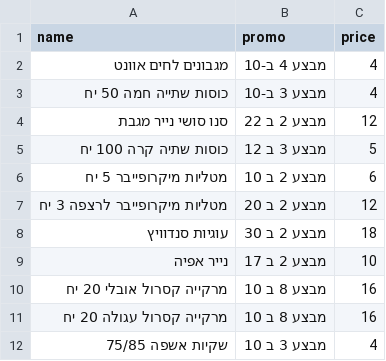
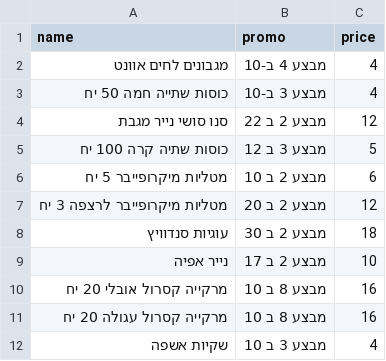
Before and after one commit to falulfa2711/upsock, a CSV file: stock_promos.csv, drawn as a sheet.

Commit message:
Update stock_promos.csv

```diff
--- a/stock_promos.csv
+++ b/stock_promos.csv
@@ -11,2 +11,2 @@ name,promo,price
 מרקייה קסרול עגולה 20 יח,מבצע 8 ב 10,16
-שקיות אשפה 75/85,מבצע 3 ב 10 ,4
+שקיות אשפה ,מבצע 3 ב 10 ,4
```
